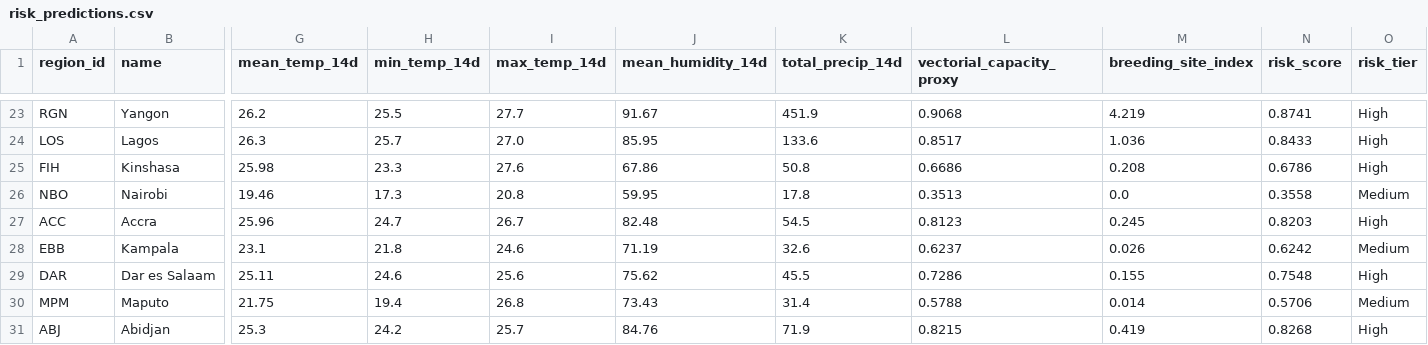
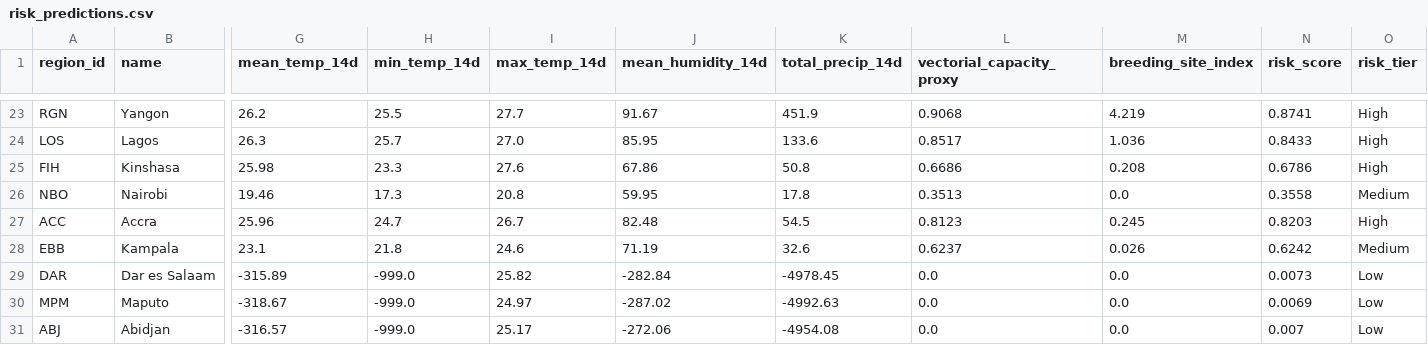
Before and after one commit to Rohith-888-destroyer/BioWeather, a CSV file: data/processed/risk_predictions.csv, drawn as a sheet; only a part is shown, gaps mark what is left out; the diff covers the shown part only; the diff names each change by its address in the sheet, - before the commit and + after, or states it on an @@ line.

```diff
--- a/data/processed/risk_predictions.csv
+++ b/data/processed/risk_predictions.csv
-G29 (mean_temp_14d): 25.11
+G29 (mean_temp_14d): -315.89
-H29 (min_temp_14d): 24.6
+H29 (min_temp_14d): -999.0
-I29 (max_temp_14d): 25.6
+I29 (max_temp_14d): 25.82
-J29 (mean_humidity_14d): 75.62
+J29 (mean_humidity_14d): -282.84
-K29 (total_precip_14d): 45.5
+K29 (total_precip_14d): -4978.45
-L29 (vectorial_capacity_proxy): 0.7286
+L29 (vectorial_capacity_proxy): 0.0
-M29 (breeding_site_index): 0.155
+M29 (breeding_site_index): 0.0
-N29 (risk_score): 0.7548
+N29 (risk_score): 0.0073
-O29 (risk_tier): High
+O29 (risk_tier): Low
-G30 (mean_temp_14d): 21.75
+G30 (mean_temp_14d): -318.67
-H30 (min_temp_14d): 19.4
+H30 (min_temp_14d): -999.0
-I30 (max_temp_14d): 26.8
+I30 (max_temp_14d): 24.97
-J30 (mean_humidity_14d): 73.43
+J30 (mean_humidity_14d): -287.02
-K30 (total_precip_14d): 31.4
+K30 (total_precip_14d): -4992.63
-L30 (vectorial_capacity_proxy): 0.5788
+L30 (vectorial_capacity_proxy): 0.0
-M30 (breeding_site_index): 0.014
+M30 (breeding_site_index): 0.0
-N30 (risk_score): 0.5706
+N30 (risk_score): 0.0069
-O30 (risk_tier): Medium
+O30 (risk_tier): Low
-G31 (mean_temp_14d): 25.3
+G31 (mean_temp_14d): -316.57
-H31 (min_temp_14d): 24.2
+H31 (min_temp_14d): -999.0
-I31 (max_temp_14d): 25.7
+I31 (max_temp_14d): 25.17
-J31 (mean_humidity_14d): 84.76
+J31 (mean_humidity_14d): -272.06
-K31 (total_precip_14d): 71.9
+K31 (total_precip_14d): -4954.08
-L31 (vectorial_capacity_proxy): 0.8215
+L31 (vectorial_capacity_proxy): 0.0
-M31 (breeding_site_index): 0.419
+M31 (breeding_site_index): 0.0
-N31 (risk_score): 0.8268
+N31 (risk_score): 0.007
-O31 (risk_tier): High
+O31 (risk_tier): Low
```
Also changed, not shown: 63 edited cells elsewhere in this file, data/processed/features_latest.csv, 7 other files.
